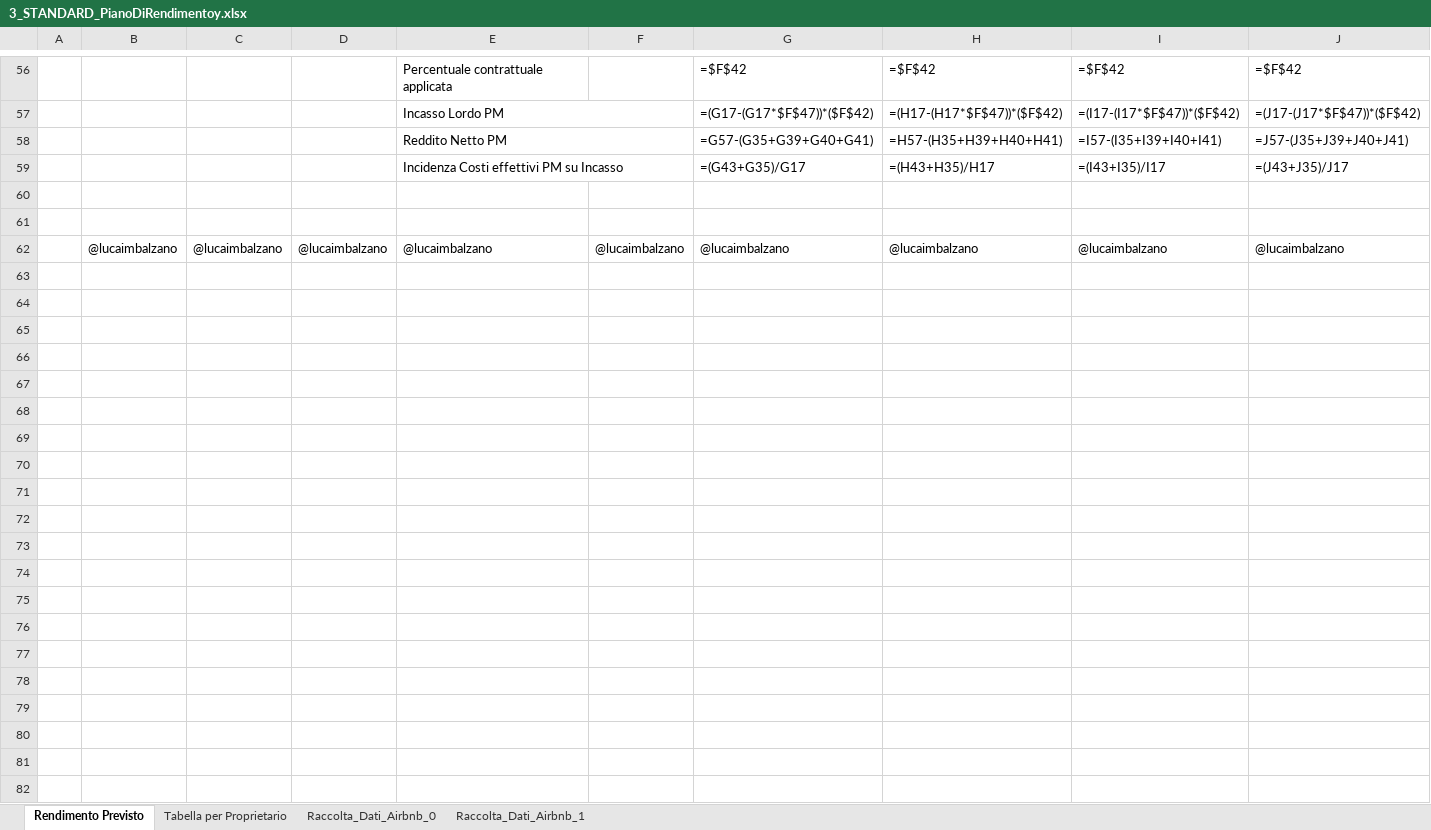
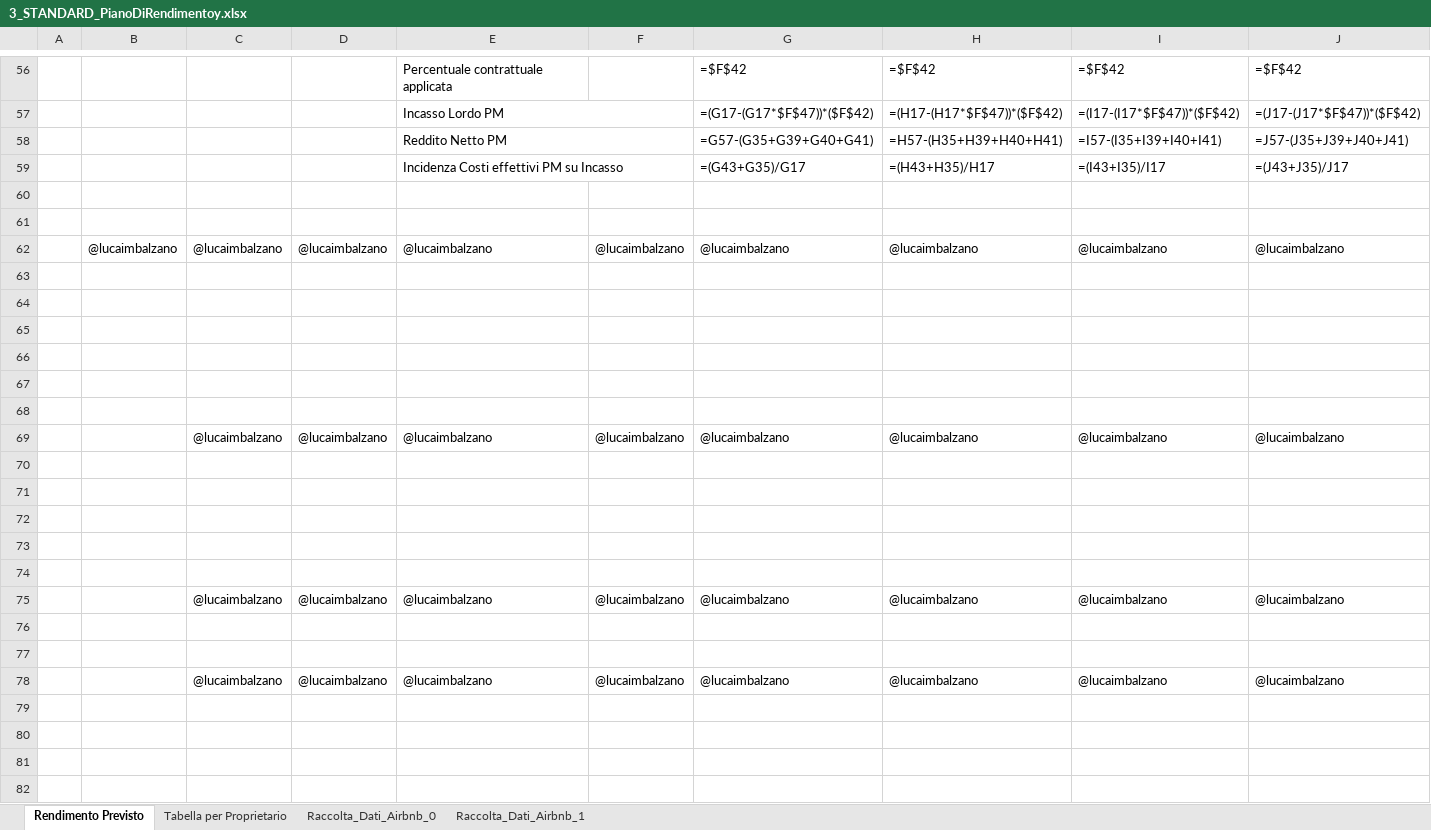
Before and after one commit to lucaimbalzano/pdr.aribnb.house-network, an Excel workbook: media/3_STANDARD_PianoDiRendimentoy.xlsx, sheet Rendimento Previsto, drawn as a sheet; only a part is shown, gaps mark what is left out; values as stored, in another font and other column widths than the file's, no cell formats; formulas without a stored value are shown as written; rows hold the shown columns only; the diff covers the shown part only; the diff names each change by its address in the sheet, - before the commit and + after, or states it on an @@ line.

```diff
--- a/media/3_STANDARD_PianoDiRendimentoy.xlsx (sheet Rendimento Previsto)
+++ b/media/3_STANDARD_PianoDiRendimentoy.xlsx (sheet Rendimento Previsto)
+row 63: (empty)
+row 64: (empty)
+row 65: (empty)
+row 66: (empty)
+row 67: (empty)
+row 68: (empty)
+row 69:  |  | @lucaimbalzano | @lucaimbalzano | @lucaimbalzano | @lucaimbalzano | @lucaimbalzano | @lucaimbalzano | @lucaimbalzano | @lucaimbalzano
+row 70: (empty)
+row 71: (empty)
+row 72: (empty)
+row 73: (empty)
+row 74: (empty)
+row 75:  |  | @lucaimbalzano | @lucaimbalzano | @lucaimbalzano | @lucaimbalzano | @lucaimbalzano | @lucaimbalzano | @lucaimbalzano | @lucaimbalzano
+row 76: (empty)
+row 77: (empty)
+row 78:  |  | @lucaimbalzano | @lucaimbalzano | @lucaimbalzano | @lucaimbalzano | @lucaimbalzano | @lucaimbalzano | @lucaimbalzano | @lucaimbalzano
+row 79: (empty)
+row 80: (empty)
+row 81: (empty)
+row 82: (empty)
```
Also changed, not shown: 32 added rows elsewhere in this sheet, sheet Raccolta_Dati_Airbnb_0, sheet Tabella per Proprietario, sheet Raccolta_Dati_Airbnb_1, cell formats, 3 other files.
